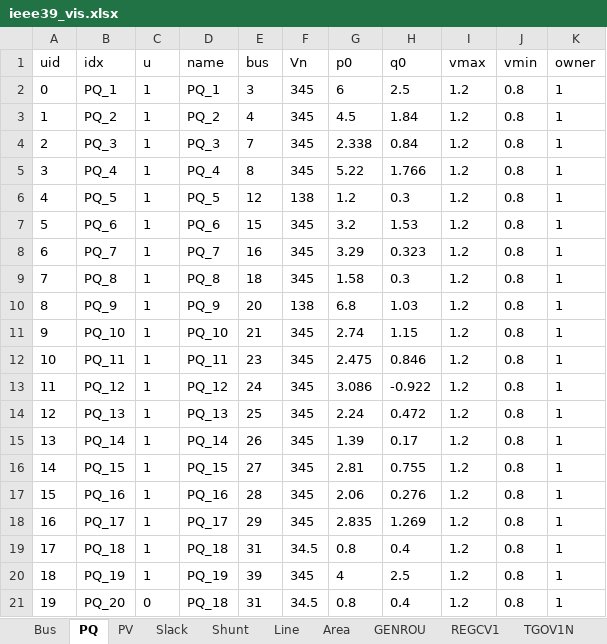
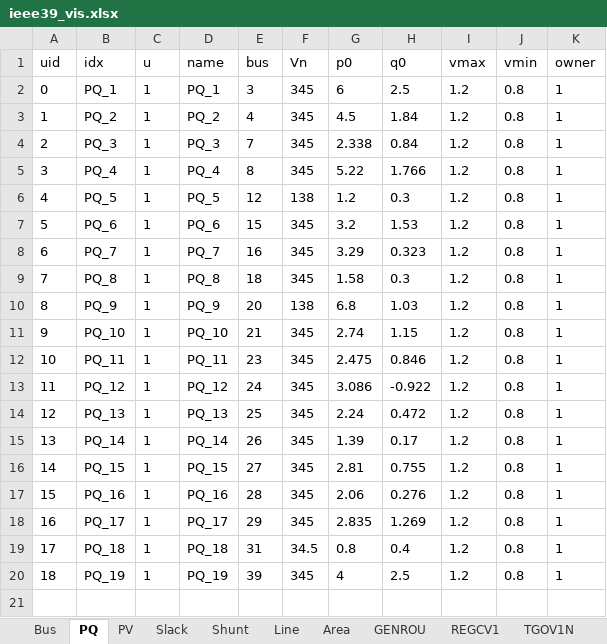
Before and after one commit to shebuxin/andes, an Excel workbook: bshe/VIS_opf/ieee39_vis.xlsx, sheet PQ, drawn as a sheet; values as stored, in another font and other column widths than the file's, no borders; the diff names each change by its address in the sheet, - before the commit and + after, or states it on an @@ line.

```diff
--- a/bshe/VIS_opf/ieee39_vis.xlsx (sheet PQ)
+++ b/bshe/VIS_opf/ieee39_vis.xlsx (sheet PQ)
-row 21: 19 | PQ_20 | 0 | PQ_18 | 31 | 34.5 | 0.8 | 0.4 | 1.2 | 0.8 | 1
```
Also changed, not shown: sheet Toggler, sheet GENROU, 22 other files.
